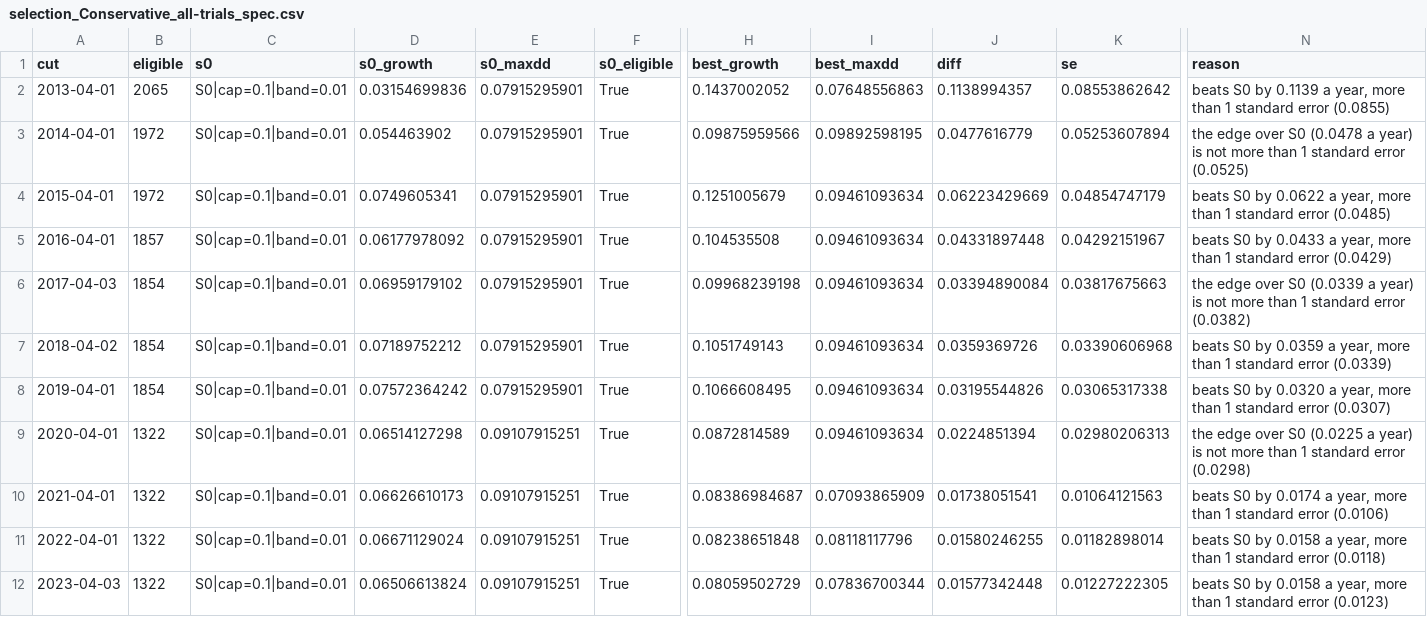
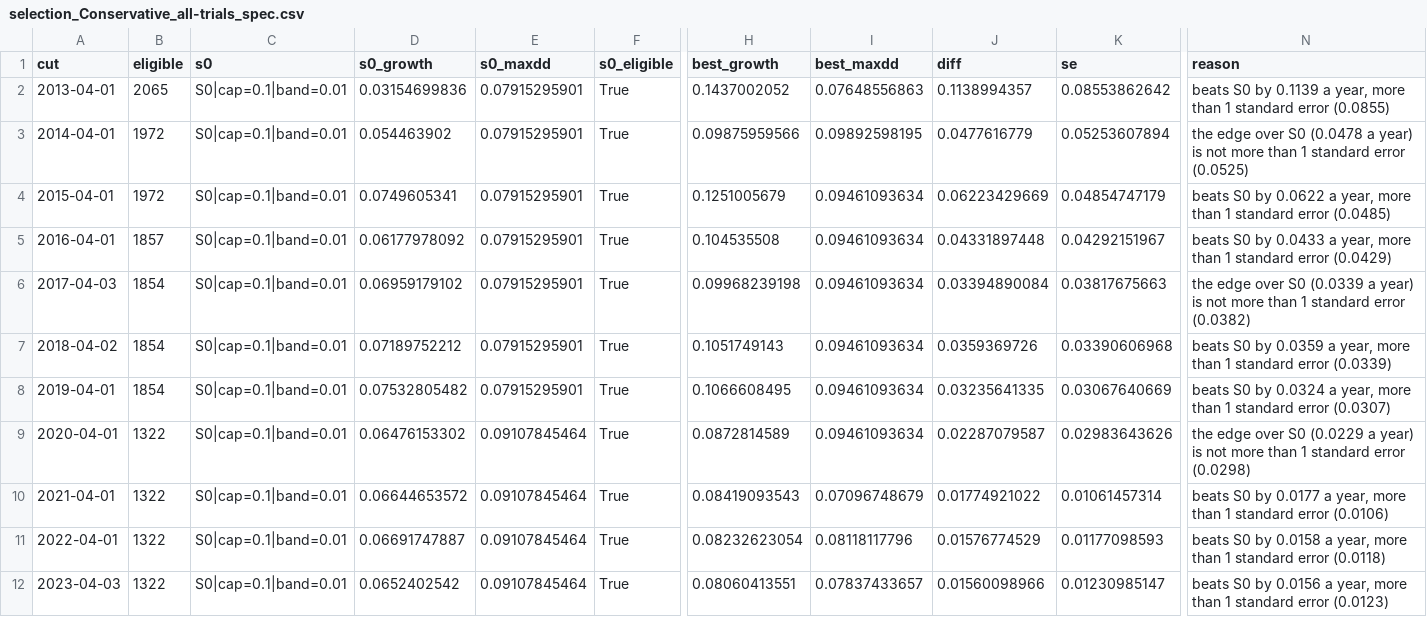
Before and after one commit to fbivinay/Intelligent_Investment, a CSV file: research/out/selection_Conservative_all-trials_spec.csv, drawn as a sheet; only a part is shown, gaps mark what is left out; the diff names each change by its address in the sheet, - before the commit and + after, or states it on an @@ line.

```diff
--- a/research/out/selection_Conservative_all-trials_spec.csv
+++ b/research/out/selection_Conservative_all-trials_spec.csv
-D8 (s0_growth): 0.07572364242
+D8 (s0_growth): 0.07532805482
-J8 (diff): 0.03195544826
+J8 (diff): 0.03235641335
-K8 (se): 0.03065317338
+K8 (se): 0.03067640669
-N8 (reason): …S0 by 0.0320 a year,…
+N8 (reason): …S0 by 0.0324 a year,…
-D9 (s0_growth): 0.06514127298
+D9 (s0_growth): 0.06476153302
-E9:E12 (s0_maxdd): 0.09107915251
+E9:E12 (s0_maxdd): 0.09107845464
-J9 (diff): 0.0224851394
+J9 (diff): 0.02287079587
-K9 (se): 0.02980206313
+K9 (se): 0.02983643626
-N9 (reason): …over S0 (0.0225 a year)…
+N9 (reason): …over S0 (0.0229 a year)…
-D10 (s0_growth): 0.06626610173
+D10 (s0_growth): 0.06644653572
-H10 (best_growth): 0.08386984687
+H10 (best_growth): 0.08419093543
-I10 (best_maxdd): 0.07093865909
+I10 (best_maxdd): 0.07096748679
-J10 (diff): 0.01738051541
+J10 (diff): 0.01774921022
-K10 (se): 0.01064121563
+K10 (se): 0.01061457314
-N10 (reason): …S0 by 0.0174 a year,…
+N10 (reason): …S0 by 0.0177 a year,…
-D11 (s0_growth): 0.06671129024
+D11 (s0_growth): 0.06691747887
-H11 (best_growth): 0.08238651848
+H11 (best_growth): 0.08232623054
-J11 (diff): 0.01580246255
+J11 (diff): 0.01576774529
-K11 (se): 0.01182898014
+K11 (se): 0.01177098593
-D12 (s0_growth): 0.06506613824
+D12 (s0_growth): 0.0652402542
-H12 (best_growth): 0.08059502729
+H12 (best_growth): 0.08060413551
-I12 (best_maxdd): 0.07836700344
+I12 (best_maxdd): 0.07837433657
-J12 (diff): 0.01577342448
+J12 (diff): 0.01560098966
-K12 (se): 0.01227222305
+K12 (se): 0.01230985147
-N12 (reason): …S0 by 0.0158 a year,…
+N12 (reason): …S0 by 0.0156 a year,…
```
Also changed, not shown: research/out/selection_Aggressive_all-trials_spec.csv, research/out/selection_Aggressive_ensembles_deflated.csv, 13 other files.
